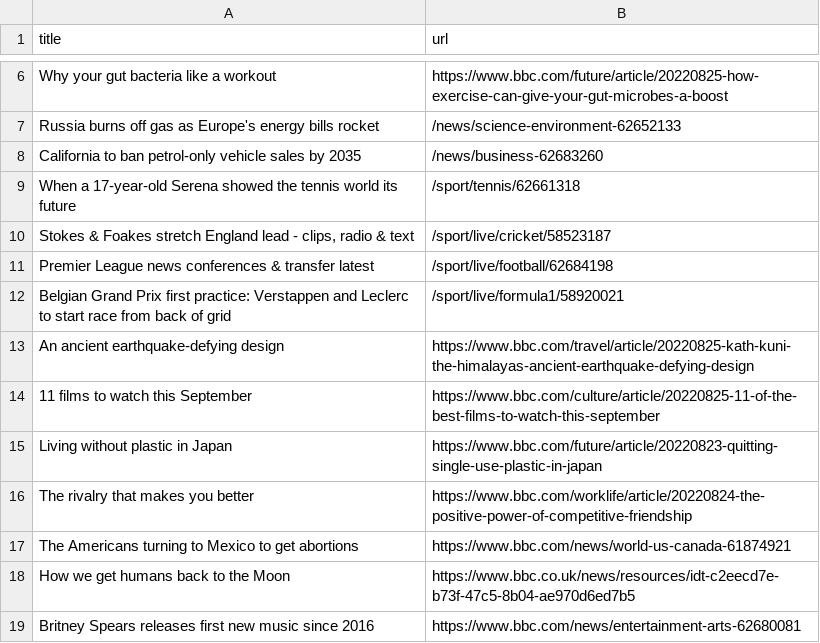
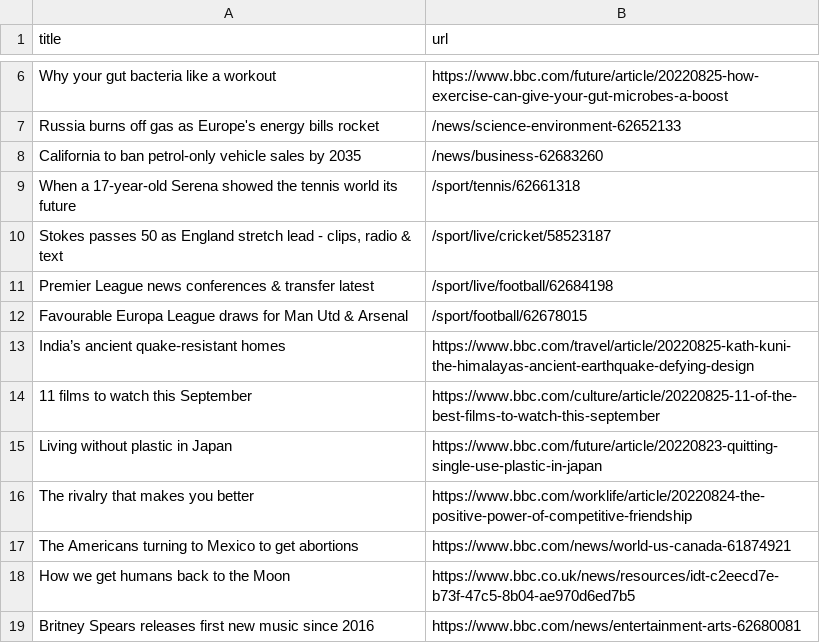
Before and after one commit to yikchun-l/bbc-scraper-tutorial, a CSV file: bbc.csv, drawn as a sheet; only a part is shown, gaps mark what is left out.

```diff
--- a/bbc.csv
+++ b/bbc.csv
@@ -9,6 +9,6 @@ California to ban petrol-only vehicle sales by 2035,/news/business-62683260
 When a 17-year-old Serena showed the tennis world its future,/sport/tennis/62661318
-"Stokes & Foakes stretch England lead - clips, radio & text",/sport/live/cricket/58523187
+"Stokes passes 50 as England stretch lead - clips, radio & text",/sport/live/cricket/58523187
 Premier League news conferences & transfer latest,/sport/live/football/62684198
-Belgian Grand Prix first practice: Verstappen and Leclerc to start race from back of grid,/sport/live/formula1/58920021
-An ancient earthquake-defying design,https://www.bbc.com/travel/article/20220825-kath-kuni-the-himalayas-ancient-earthquake-defying-design
+Favourable Europa League draws for Man Utd & Arsenal,/sport/football/62678015
+India’s ancient quake-resistant homes,https://www.bbc.com/travel/article/20220825-kath-kuni-the-himalayas-ancient-earthquake-defying-design
 11 films to watch this September,https://www.bbc.com/culture/article/20220825-11-of-the-best-films-to-watch-this-september
```
